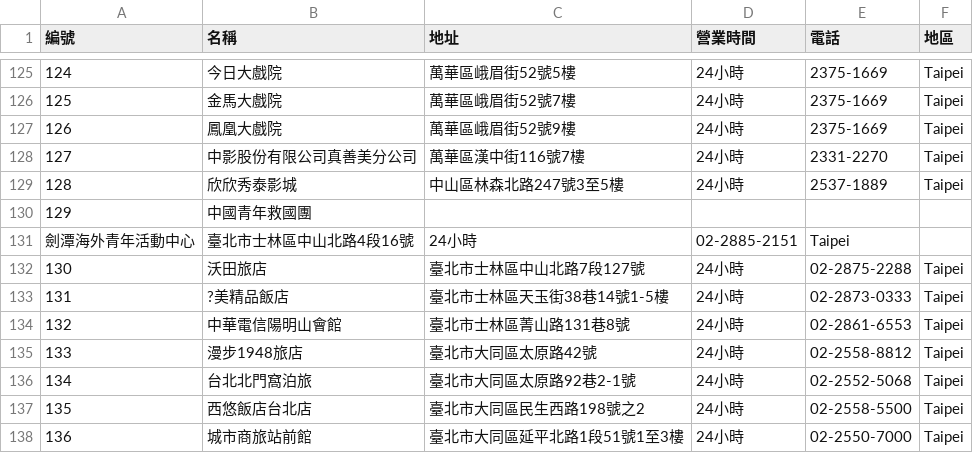
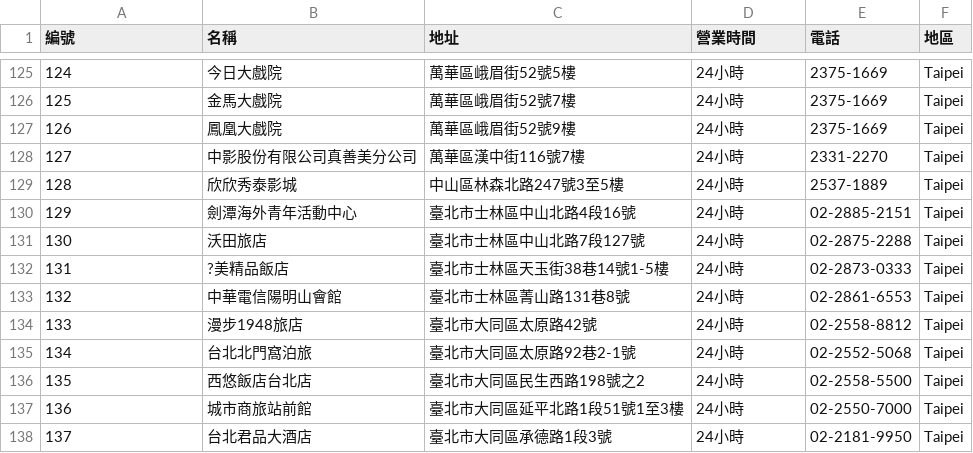
Before and after one commit to jasonsie88/NYCU_DBMS_FP, a CSV file: indoors.csv, drawn as a sheet; only a part is shown, gaps mark what is left out; the shorter side is filled out with more unchanged rows; removed rows and columns are numbered as before the commit, all else as after; the diff names each change by its address in the sheet, - before the commit and + after, or states it on an @@ line.

Commit message:
Update indoors.csv
Fix select errors

```diff
--- a/indoors.csv
+++ b/indoors.csv
-row 130: 129 | 中國青年救國團
-row 131: 劍潭海外青年活動中心 | 臺北市士林區中山北路4段16號 | 24小時 | 02-2885-2151 | Taipei
+row 130: 129 | 劍潭海外青年活動中心 | 臺北市士林區中山北路4段16號 | 24小時 | 02-2885-2151 | Taipei
```
